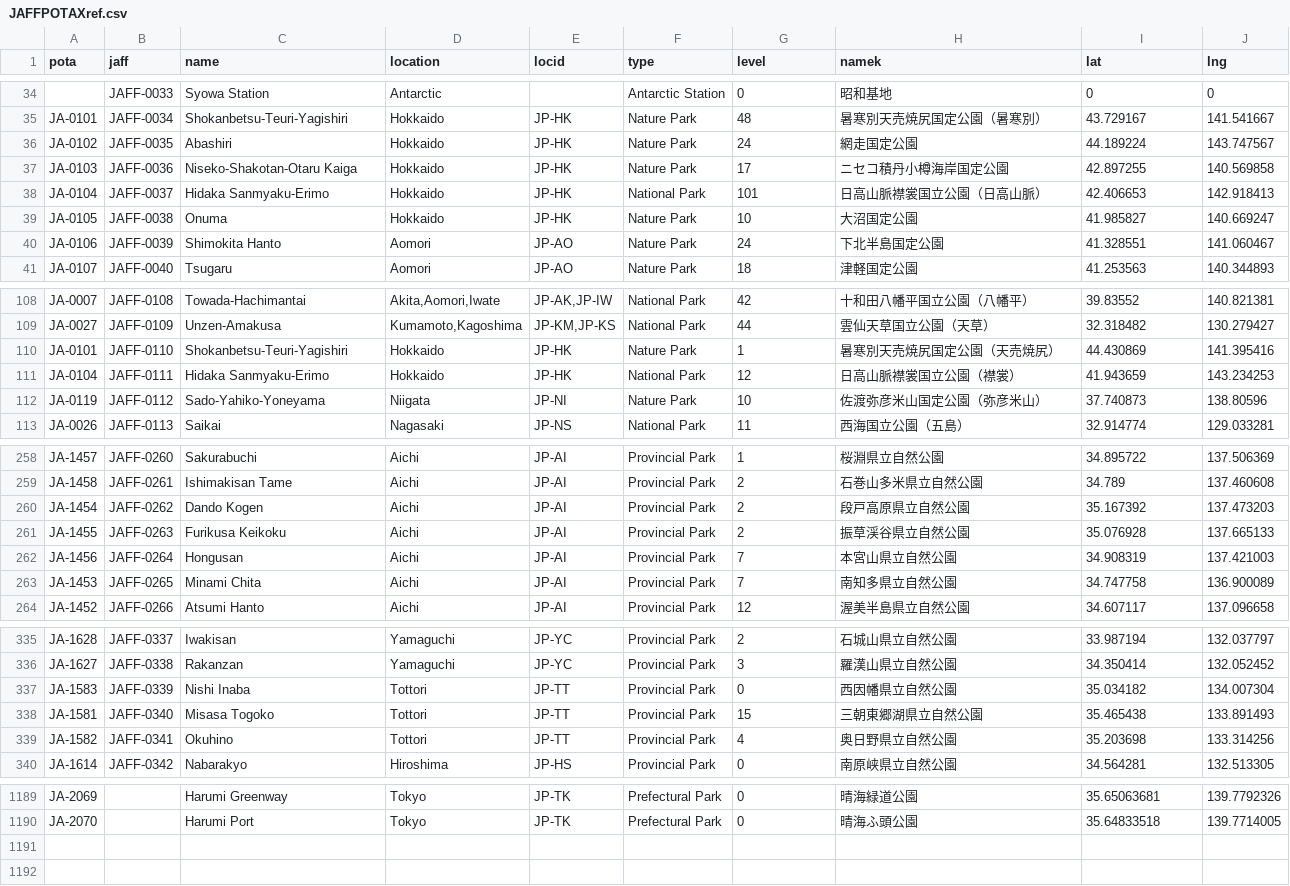
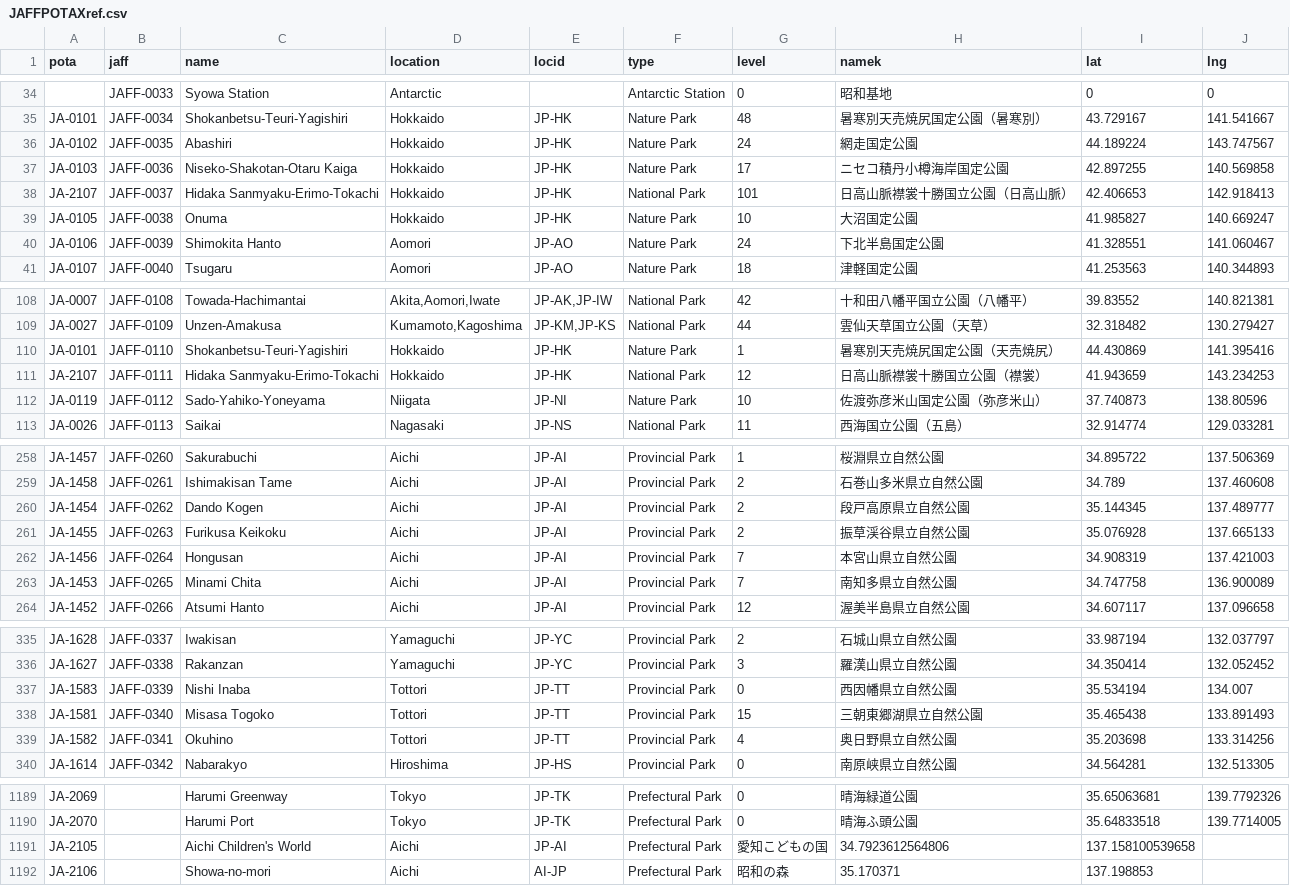
Before and after one commit to jl1nie/MyQTH, a CSV file: JAFFPOTAXref.csv, drawn as a sheet; only a part is shown, gaps mark what is left out; the diff covers the shown part only.

Commit message:
Merge 2024/11 POTA updates.

```diff
--- a/JAFFPOTAXref.csv
+++ b/JAFFPOTAXref.csv
@@ -37,3 +37,3 @@
 "JA-0103","JAFF-0036","Niseko-Shakotan-Otaru Kaiga","Hokkaido","JP-HK","Nature Park",17,"ニセコ積丹小樽海岸国定公園",42.897255,140.569858
-"JA-0104","JAFF-0037","Hidaka Sanmyaku-Erimo","Hokkaido","JP-HK","National Park",101,"日高山脈襟裳国立公園（日高山脈）",42.406653,142.918413
+"JA-2107","JAFF-0037","Hidaka Sanmyaku-Erimo-Tokachi","Hokkaido","JP-HK","National Park",101,"日高山脈襟裳十勝国立公園（日高山脈）",42.406653,142.918413
 "JA-0105","JAFF-0038","Onuma","Hokkaido","JP-HK","Nature Park",10,"大沼国定公園",41.985827,140.669247
@@ -110,3 +110,3 @@
 "JA-0101","JAFF-0110","Shokanbetsu-Teuri-Yagishiri","Hokkaido","JP-HK","Nature Park",1,"暑寒別天売焼尻国定公園（天売焼尻）",44.430869,141.395416
-"JA-0104","JAFF-0111","Hidaka Sanmyaku-Erimo","Hokkaido","JP-HK","National Park",12,"日高山脈襟裳国立公園（襟裳）",41.943659,143.234253
+"JA-2107","JAFF-0111","Hidaka Sanmyaku-Erimo-Tokachi","Hokkaido","JP-HK","National Park",12,"日高山脈襟裳十勝国立公園（襟裳）",41.943659,143.234253
 "JA-0119","JAFF-0112","Sado-Yahiko-Yoneyama","Niigata","JP-NI","Nature Park",10,"佐渡弥彦米山国定公園（弥彦米山）",37.740873,138.80596
@@ -259,3 +259,3 @@
 "JA-1458","JAFF-0261","Ishimakisan Tame","Aichi","JP-AI","Provincial Park",2,"石巻山多米県立自然公園",34.789,137.460608
-"JA-1454","JAFF-0262","Dando Kogen","Aichi","JP-AI","Provincial Park",2,"段戸高原県立自然公園",35.167392,137.473203
+"JA-1454","JAFF-0262","Dando Kogen","Aichi","JP-AI","Provincial Park",2,"段戸高原県立自然公園",35.144345,137.489777
 "JA-1455","JAFF-0263","Furikusa Keikoku","Aichi","JP-AI","Provincial Park",2,"振草渓谷県立自然公園",35.076928,137.665133
@@ -336,3 +336,3 @@
 "JA-1627","JAFF-0338","Rakanzan","Yamaguchi","JP-YC","Provincial Park",3,"羅漢山県立自然公園",34.350414,132.052452
-"JA-1583","JAFF-0339","Nishi Inaba","Tottori","JP-TT","Provincial Park",0,"西因幡県立自然公園",35.034182,134.007304
+"JA-1583","JAFF-0339","Nishi Inaba","Tottori","JP-TT","Provincial Park",0,"西因幡県立自然公園",35.534194,134.007
 "JA-1581","JAFF-0340","Misasa Togoko","Tottori","JP-TT","Provincial Park",15,"三朝東郷湖県立自然公園",35.465438,133.891493
@@ -1190 +1190,3 @@
 "JA-2070",,"Harumi Port","Tokyo","JP-TK"," Prefectural Park",0,"晴海ふ頭公園",35.64833518,139.7714005
+"JA-2105",,"Aichi Children's World","Aichi","JP-AI","Prefectural Park","愛知こどもの国",34.7923612564806,137.158100539658
+"JA-2106",,"Showa-no-mori","Aichi","AI-JP","Prefectural Park","昭和の森",35.170371,137.198853
```
Also changed, not shown: 4 edited cells elsewhere in this file.
